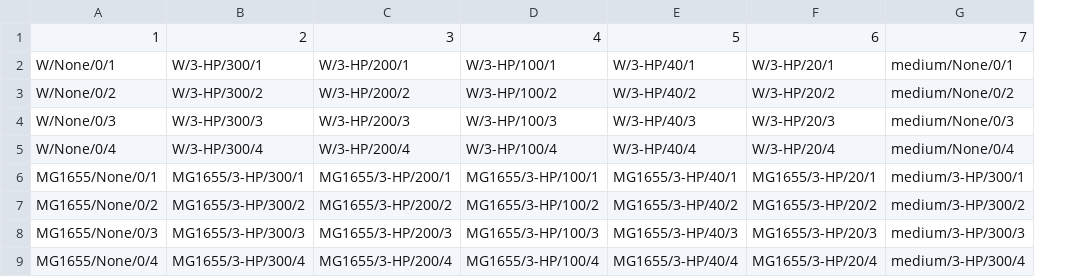
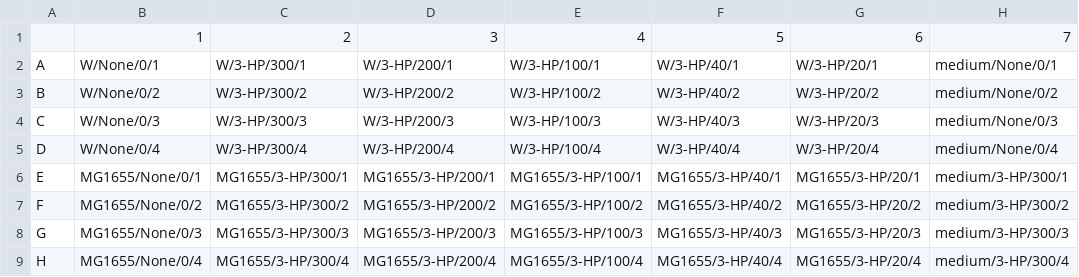
Before and after one commit to MICR-VUB/plate_reader_script, a CSV file: growth_kinetic/Data/template.csv, drawn as a sheet; only a part is shown; the diff names each change by its address in the sheet, - before the commit and + after, or states it on an @@ line.

Commit message:
Minor improvements to growth_6-well-plate_point

```diff
--- a/growth_kinetic/Data/template.csv
+++ b/growth_kinetic/Data/template.csv
+column A, rows 2-9: A | B | C | D | E | F | G | H
```
Also changed, not shown: 9 other files.
